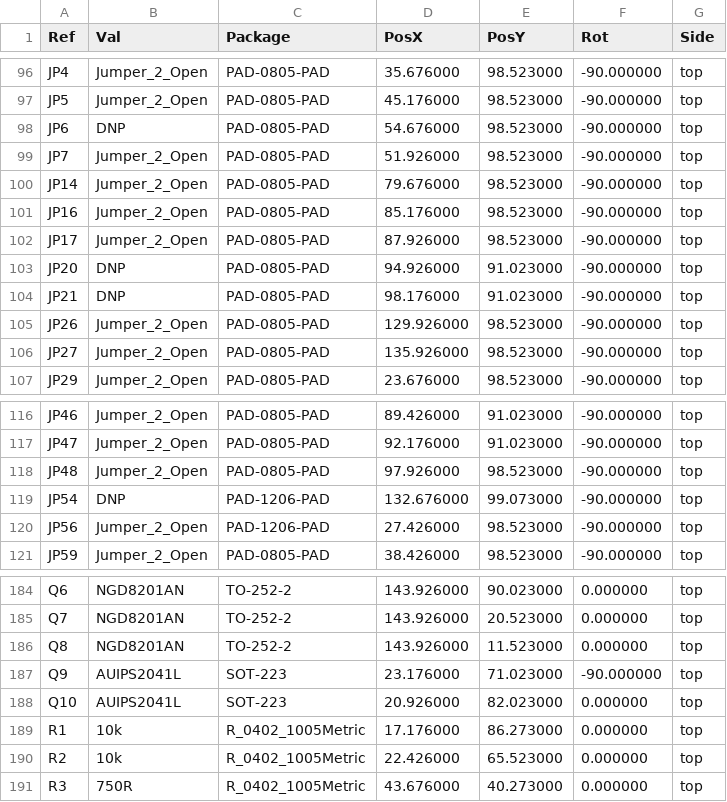
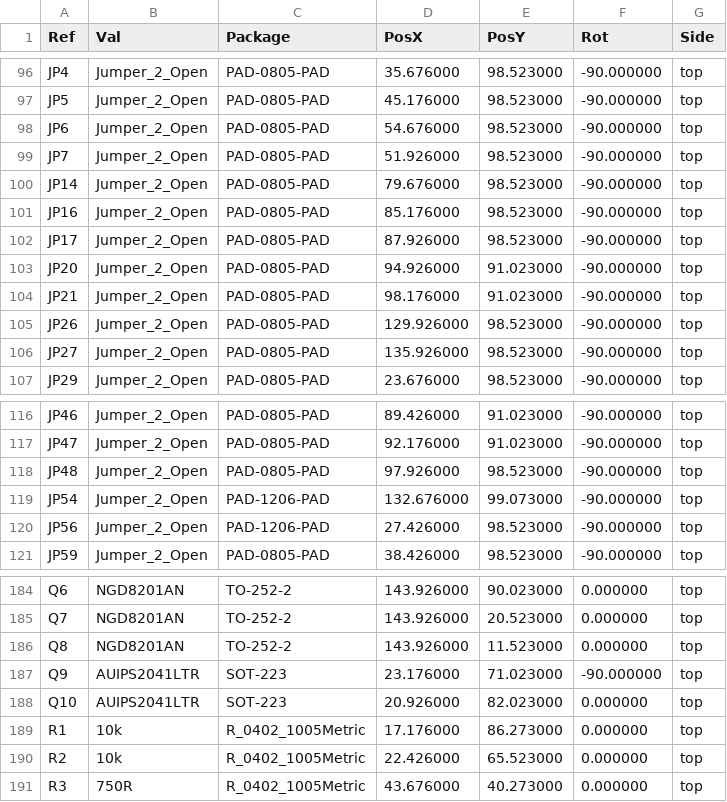
Before and after one commit to rusefi/hellen88bmw, a CSV file: gerber/hellen88bmw-all-pos.csv, drawn as a sheet; only a part is shown, gaps mark what is left out.

```diff
--- a/gerber/hellen88bmw-all-pos.csv
+++ b/gerber/hellen88bmw-all-pos.csv
@@ -97,3 +97,3 @@ Ref,Val,Package,PosX,PosY,Rot,Side
 "JP5","Jumper_2_Open","PAD-0805-PAD",45.176000,98.523000,-90.000000,top
-"JP6","DNP","PAD-0805-PAD",54.676000,98.523000,-90.000000,top
+"JP6","Jumper_2_Open","PAD-0805-PAD",54.676000,98.523000,-90.000000,top
 "JP7","Jumper_2_Open","PAD-0805-PAD",51.926000,98.523000,-90.000000,top
@@ -102,4 +102,4 @@ Ref,Val,Package,PosX,PosY,Rot,Side
 "JP17","Jumper_2_Open","PAD-0805-PAD",87.926000,98.523000,-90.000000,top
-"JP20","DNP","PAD-0805-PAD",94.926000,91.023000,-90.000000,top
-"JP21","DNP","PAD-0805-PAD",98.176000,91.023000,-90.000000,top
+"JP20","Jumper_2_Open","PAD-0805-PAD",94.926000,91.023000,-90.000000,top
+"JP21","Jumper_2_Open","PAD-0805-PAD",98.176000,91.023000,-90.000000,top
 "JP26","Jumper_2_Open","PAD-0805-PAD",129.926000,98.523000,-90.000000,top
@@ -118,3 +118,3 @@ Ref,Val,Package,PosX,PosY,Rot,Side
 "JP48","Jumper_2_Open","PAD-0805-PAD",97.926000,98.523000,-90.000000,top
-"JP54","DNP","PAD-1206-PAD",132.676000,99.073000,-90.000000,top
+"JP54","Jumper_2_Open","PAD-1206-PAD",132.676000,99.073000,-90.000000,top
 "JP56","Jumper_2_Open","PAD-1206-PAD",27.426000,98.523000,-90.000000,top
@@ -186,4 +186,4 @@ Ref,Val,Package,PosX,PosY,Rot,Side
 "Q8","NGD8201AN","TO-252-2",143.926000,11.523000,0.000000,top
-"Q9","AUIPS2041L","SOT-223",23.176000,71.023000,-90.000000,top
-"Q10","AUIPS2041L","SOT-223",20.926000,82.023000,0.000000,top
+"Q9","AUIPS2041LTR","SOT-223",23.176000,71.023000,-90.000000,top
+"Q10","AUIPS2041LTR","SOT-223",20.926000,82.023000,0.000000,top
 "R1","10k","R_0402_1005Metric",17.176000,86.273000,0.000000,top
```
Also changed, not shown: 52 other files.
